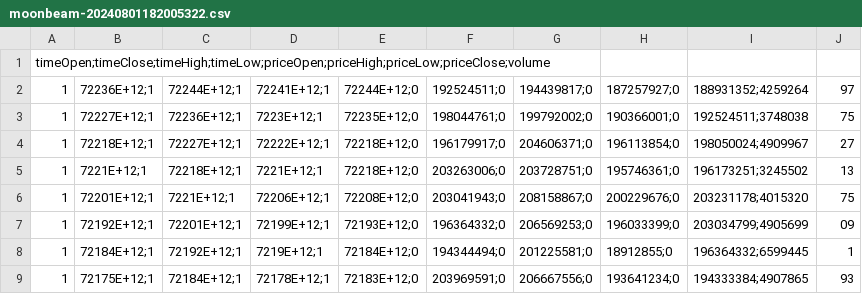
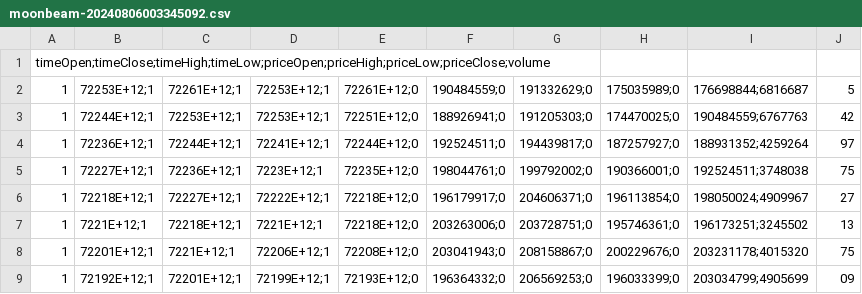
Before and after one commit to AndreAugusto11/XChainWatcher, a CSV file: token-price-data/nomad-bridge/bitget/moonbeam-20240806003345092.csv (was token-price-data/nomad-bridge/bitget/moonbeam-20240801182005322.csv), drawn as a sheet; only a part is shown; the shorter side is filled out with more unchanged rows; the diff names each change by its address in the sheet, - before the commit and + after, or states it on an @@ line.

Commit message:
Update token price data
Signed-off-by: André Augusto <andre.augusto@tecnico.ulisboa.pt>

```diff
--- a/token-price-data/nomad-bridge/bitget/moonbeam-20240801182005322.csv
+++ b/token-price-data/nomad-bridge/bitget/moonbeam-20240806003345092.csv
+row 2: 1 | 72253E+12;1 | 72261E+12;1 | 72253E+12;1 | 72261E+12;0 | 190484559;0 | 191332629;0 | 175035989;0 | 176698844;6816687 | 5
+row 3: 1 | 72244E+12;1 | 72253E+12;1 | 72253E+12;1 | 72251E+12;0 | 188926941;0 | 191205303;0 | 174470025;0 | 190484559;6767763 | 42
```
Also changed, not shown: token-price-data/nomad-bridge/data/covalent_historical_data.csv, token-price-data/nomad-bridge/data/dai_historical_data.csv, 13 other files.
